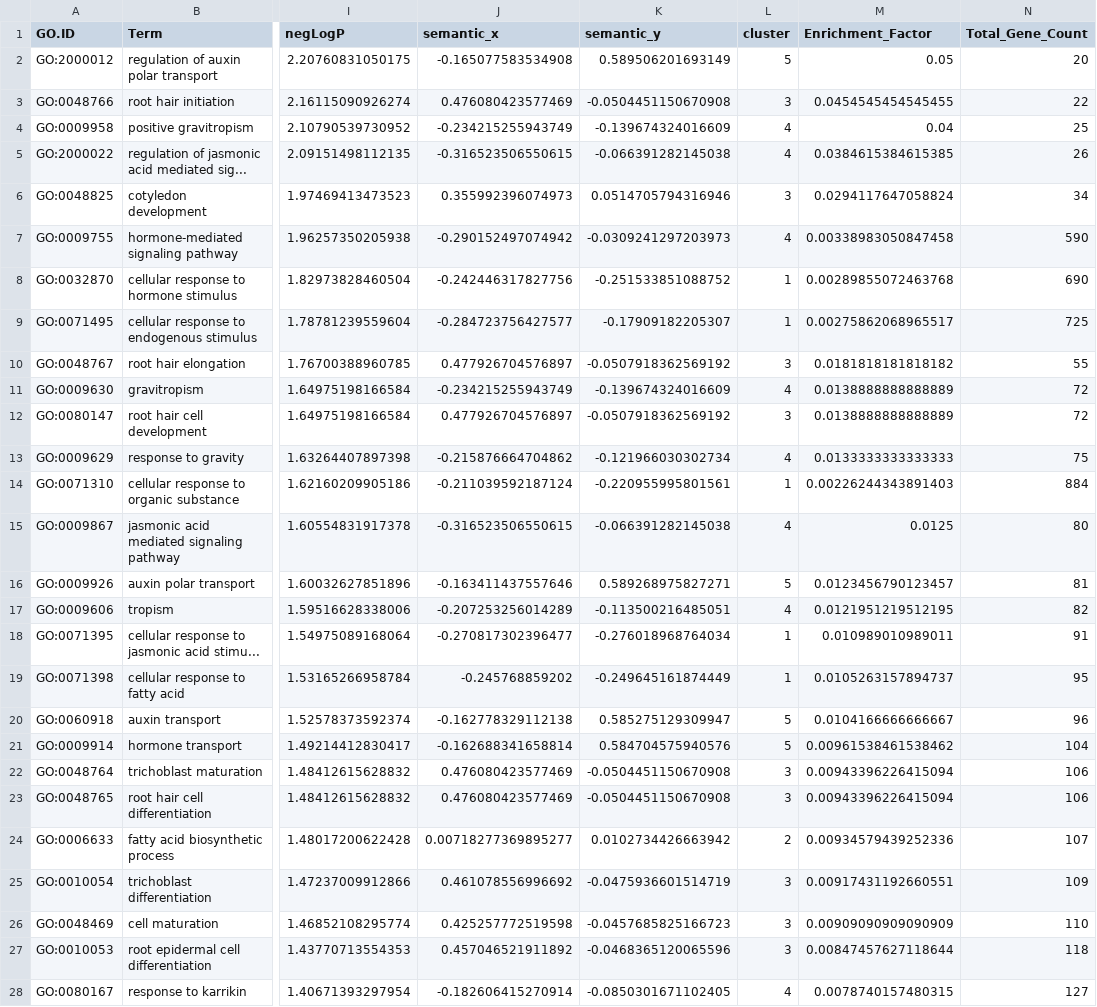
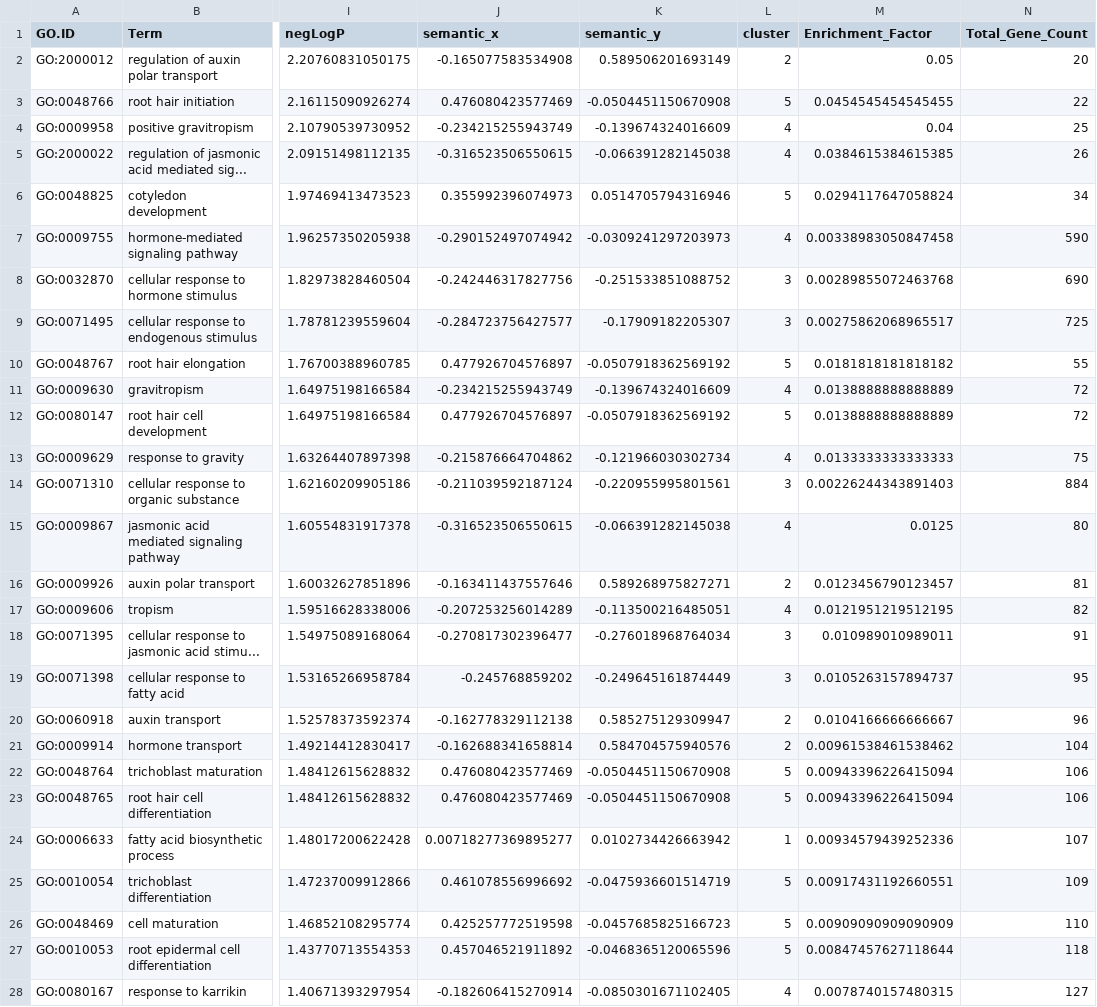
Before and after one commit to amesclir/go_annotation, a CSV file: SV23_chr28/go_coordinates_and_metrics.csv, drawn as a sheet; only a part is shown, gaps mark what is left out; the diff covers the shown part only; the diff names each change by its address in the sheet, - before the commit and + after, or states it on an @@ line.

```diff
--- a/SV23_chr28/go_coordinates_and_metrics.csv
+++ b/SV23_chr28/go_coordinates_and_metrics.csv
-L2 (cluster): 5
+L2 (cluster): 2
-L3 (cluster): 3
+L3 (cluster): 5
-L6 (cluster): 3
+L6 (cluster): 5
-L8:L9 (cluster): 1
+L8:L9 (cluster): 3
-L10 (cluster): 3
+L10 (cluster): 5
-L12 (cluster): 3
+L12 (cluster): 5
-L14 (cluster): 1
+L14 (cluster): 3
-L16 (cluster): 5
+L16 (cluster): 2
-L18:L19 (cluster): 1
+L18:L19 (cluster): 3
-L20:L21 (cluster): 5
+L20:L21 (cluster): 2
-L22:L23 (cluster): 3
+L22:L23 (cluster): 5
-L24 (cluster): 2
+L24 (cluster): 1
-L25:L27 (cluster): 3
+L25:L27 (cluster): 5
```
Also changed, not shown: 6 edited cells elsewhere in this file, 12 other files.
